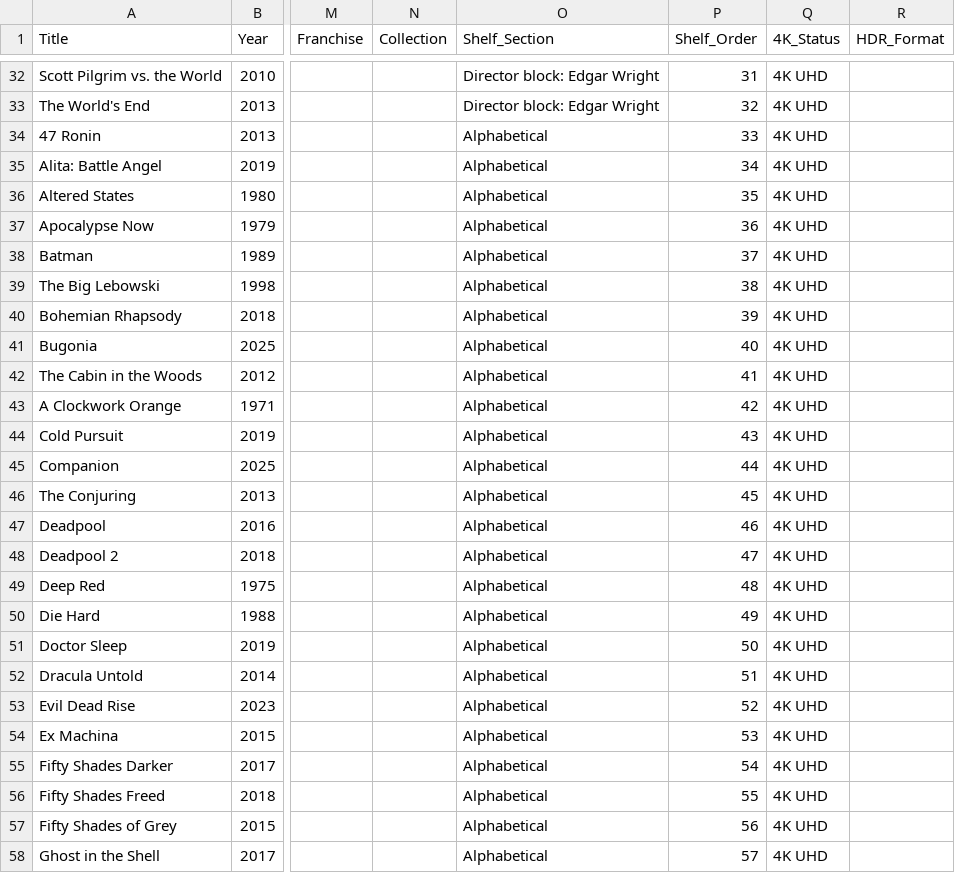
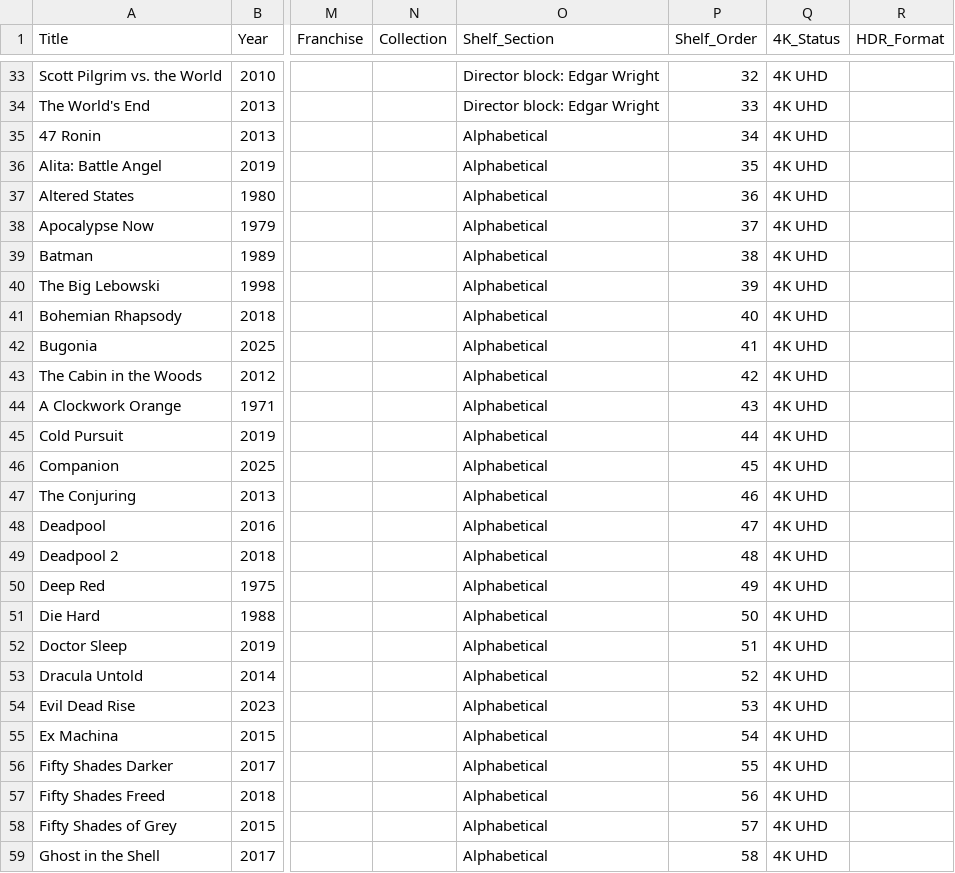
Before and after one commit to txrunn/scripts, a CSV file: movie-collection/site/collection.csv, drawn as a sheet; only a part is shown, gaps mark what is left out; addresses are those after the commit; the diff covers the shown part only; the diff names each change by its address in the sheet, - before the commit and + after, or states it on an @@ line.

```diff
--- a/movie-collection/site/collection.csv
+++ b/movie-collection/site/collection.csv
-P33 (Shelf_Order): 31
+P33 (Shelf_Order): 32
-P34 (Shelf_Order): 32
+P34 (Shelf_Order): 33
-P35 (Shelf_Order): 33
+P35 (Shelf_Order): 34
-P36 (Shelf_Order): 34
+P36 (Shelf_Order): 35
-P37 (Shelf_Order): 35
+P37 (Shelf_Order): 36
-P38 (Shelf_Order): 36
+P38 (Shelf_Order): 37
-P39 (Shelf_Order): 37
+P39 (Shelf_Order): 38
-P40 (Shelf_Order): 38
+P40 (Shelf_Order): 39
-P41 (Shelf_Order): 39
+P41 (Shelf_Order): 40
-P42 (Shelf_Order): 40
+P42 (Shelf_Order): 41
-P43 (Shelf_Order): 41
+P43 (Shelf_Order): 42
-P44 (Shelf_Order): 42
+P44 (Shelf_Order): 43
-P45 (Shelf_Order): 43
+P45 (Shelf_Order): 44
-P46 (Shelf_Order): 44
+P46 (Shelf_Order): 45
-P47 (Shelf_Order): 45
+P47 (Shelf_Order): 46
-P48 (Shelf_Order): 46
+P48 (Shelf_Order): 47
-P49 (Shelf_Order): 47
+P49 (Shelf_Order): 48
-P50 (Shelf_Order): 48
+P50 (Shelf_Order): 49
-P51 (Shelf_Order): 49
+P51 (Shelf_Order): 50
-P52 (Shelf_Order): 50
+P52 (Shelf_Order): 51
-P53 (Shelf_Order): 51
+P53 (Shelf_Order): 52
-P54 (Shelf_Order): 52
+P54 (Shelf_Order): 53
-P55 (Shelf_Order): 53
+P55 (Shelf_Order): 54
-P56 (Shelf_Order): 54
+P56 (Shelf_Order): 55
-P57 (Shelf_Order): 55
+P57 (Shelf_Order): 56
-P58 (Shelf_Order): 56
+P58 (Shelf_Order): 57
-P59 (Shelf_Order): 57
+P59 (Shelf_Order): 58
```
Also changed, not shown: 3 added rows and 116 edited cells elsewhere in this file, 4 other files.
